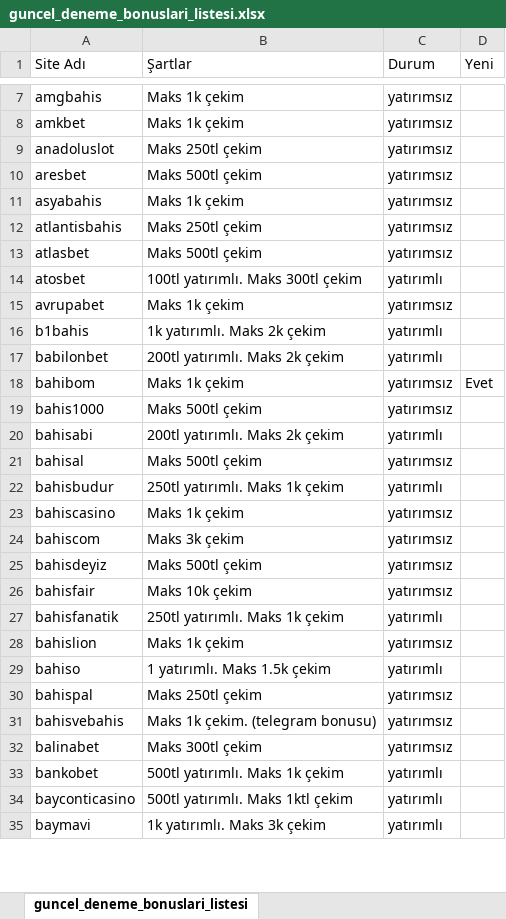
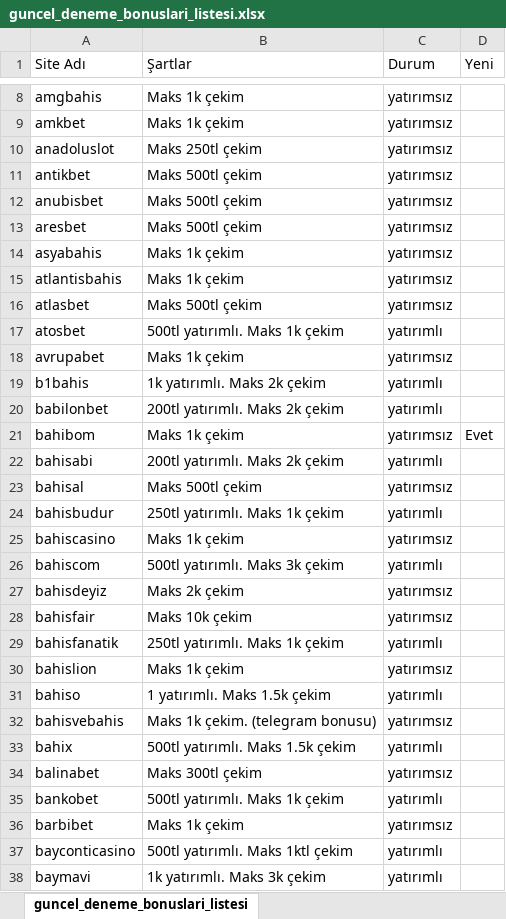
Before and after one commit to betoogle/betoogle_landing_page, an Excel workbook: assets/guncel_deneme_bonuslari_listesi.xlsx, sheet guncel_deneme_bonuslari_listesi, drawn as a sheet; only a part is shown, gaps mark what is left out; values as stored, in another font and other column widths than the file's, no borders; removed rows and columns are numbered as before the commit, all else as after; the diff covers the shown part only; the diff names each change by its address in the sheet, - before the commit and + after, or states it on an @@ line.

```diff
--- a/assets/guncel_deneme_bonuslari_listesi.xlsx (sheet guncel_deneme_bonuslari_listesi)
+++ b/assets/guncel_deneme_bonuslari_listesi.xlsx (sheet guncel_deneme_bonuslari_listesi)
+row 11: antikbet | Maks 500tl çekim | yatırımsız
+row 12: anubisbet | Maks 500tl çekim | yatırımsız
-B15 (Şartlar): Maks 250tl çekim
+B15 (Şartlar): Maks 1k çekim
-B17 (Şartlar): 100tl yatırımlı. Maks 300tl çekim
+B17 (Şartlar): 500tl yatırımlı. Maks 1k çekim
-row 19: bahis1000 | Maks 500tl çekim | yatırımsız
-B26 (Şartlar): Maks 3k çekim
+B26 (Şartlar): 500tl yatırımlı. Maks 3k çekim
-C26 (Durum): yatırımsız
+C26 (Durum): yatırımlı
-B27 (Şartlar): Maks 500tl çekim
+B27 (Şartlar): Maks 2k çekim
-row 30: bahispal | Maks 250tl çekim | yatırımsız
+row 33: bahix | 500tl yatırımlı. Maks 1.5k çekim | yatırımlı
+row 36: barbibet | Maks 1k çekim | yatırımsız
```
Also changed, not shown: 53 added rows, 24 removed rows and 96 edited cells elsewhere in this sheet, 1 other file.
